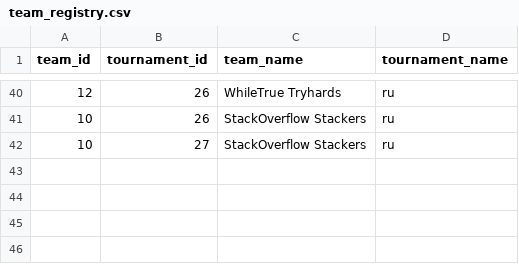
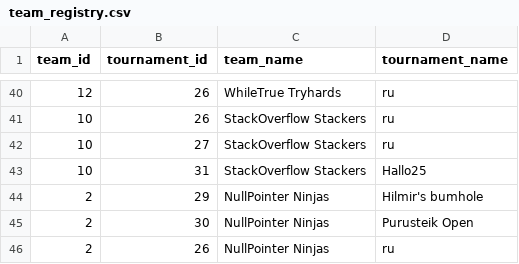
Before and after one commit to SteinarHelgi/esport_cup, a CSV file: Data/team_registry.csv, drawn as a sheet; only a part is shown, gaps mark what is left out; the diff names each change by its address in the sheet, - before the commit and + after, or states it on an @@ line.

Commit message:
team_registry

```diff
--- a/Data/team_registry.csv
+++ b/Data/team_registry.csv
+row 43: 10 | 31 | StackOverflow Stackers | Hallo25
+row 44: 2 | 29 | NullPointer Ninjas | Hilmir's bumhole
+row 45: 2 | 30 | NullPointer Ninjas | Purusteik Open
+row 46: 2 | 26 | NullPointer Ninjas | ru
```
